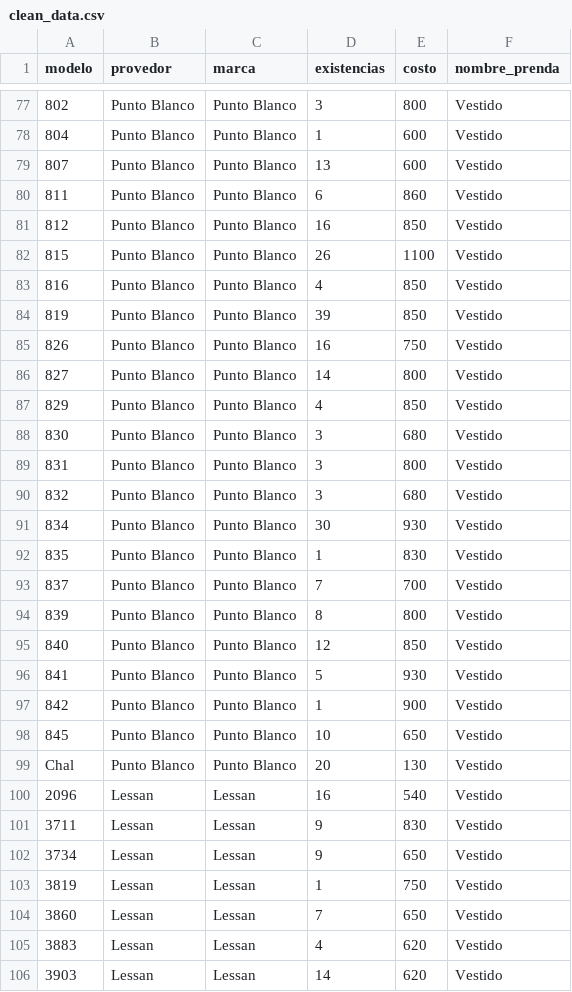
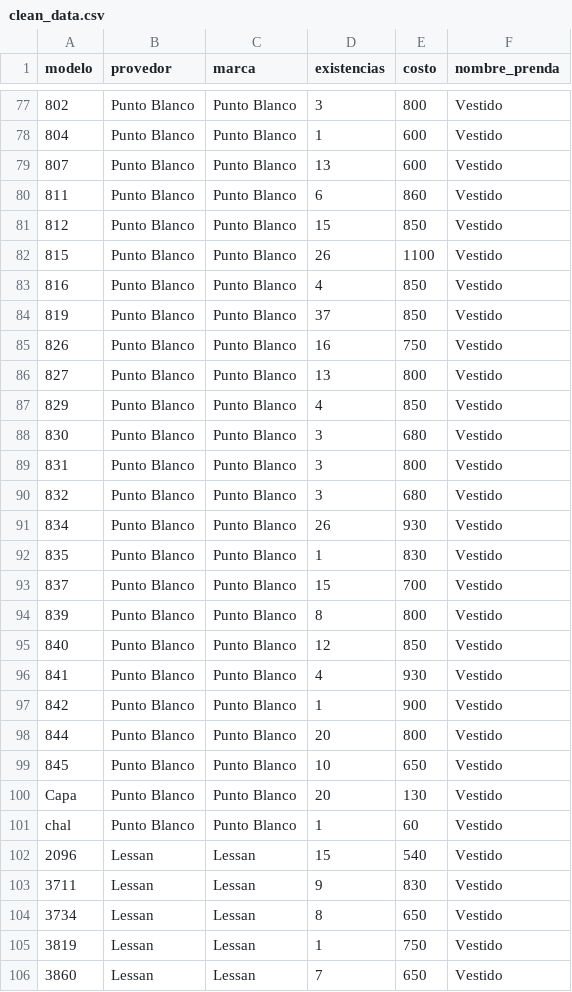
Before and after one commit to mariotorres/storeManager, a CSV file: invs/clean_data.csv, drawn as a sheet; only a part is shown, gaps mark what is left out; the shorter side is filled out with more unchanged rows; the diff covers the shown part only.

```diff
--- a/invs/clean_data.csv
+++ b/invs/clean_data.csv
@@ -80,8 +80,8 @@
 "811 ","Punto Blanco","Punto Blanco",6,860,"Vestido"
-"812 ","Punto Blanco","Punto Blanco",16,850,"Vestido"
+"812 ","Punto Blanco","Punto Blanco",15,850,"Vestido"
 "815 ","Punto Blanco","Punto Blanco",26,1100,"Vestido"
 "816 ","Punto Blanco","Punto Blanco",4,850,"Vestido"
-"819 ","Punto Blanco","Punto Blanco",39,850,"Vestido"
+"819 ","Punto Blanco","Punto Blanco",37,850,"Vestido"
 "826 ","Punto Blanco","Punto Blanco",16,750,"Vestido"
-"827 ","Punto Blanco","Punto Blanco",14,800,"Vestido"
+"827 ","Punto Blanco","Punto Blanco",13,800,"Vestido"
 "829 ","Punto Blanco","Punto Blanco",4,850,"Vestido"
@@ -90,14 +90,16 @@
 "832 ","Punto Blanco","Punto Blanco",3,680,"Vestido"
-"834 ","Punto Blanco","Punto Blanco",30,930,"Vestido"
+"834 ","Punto Blanco","Punto Blanco",26,930,"Vestido"
 "835 ","Punto Blanco","Punto Blanco",1,830,"Vestido"
-"837 ","Punto Blanco","Punto Blanco",7,700,"Vestido"
+"837 ","Punto Blanco","Punto Blanco",15,700,"Vestido"
 "839 ","Punto Blanco","Punto Blanco",8,800,"Vestido"
 "840 ","Punto Blanco","Punto Blanco",12,850,"Vestido"
-"841 ","Punto Blanco","Punto Blanco",5,930,"Vestido"
+"841 ","Punto Blanco","Punto Blanco",4,930,"Vestido"
 "842 ","Punto Blanco","Punto Blanco",1,900,"Vestido"
+"844 ","Punto Blanco","Punto Blanco",20,800,"Vestido"
 "845 ","Punto Blanco","Punto Blanco",10,650,"Vestido"
-"Chal ","Punto Blanco","Punto Blanco",20,130,"Vestido"
-"2096 ","Lessan","Lessan",16,540,"Vestido"
+"Capa ","Punto Blanco","Punto Blanco",20,130,"Vestido"
+"chal ","Punto Blanco","Punto Blanco",1,60,"Vestido"
+"2096 ","Lessan","Lessan",15,540,"Vestido"
 "3711 ","Lessan","Lessan",9,830,"Vestido"
-"3734 ","Lessan","Lessan",9,650,"Vestido"
+"3734 ","Lessan","Lessan",8,650,"Vestido"
 "3819 ","Lessan","Lessan",1,750,"Vestido"
```
Also changed, not shown: 6 added rows and 100 edited cells elsewhere in this file, invs/celine.csv, 6 other files.
